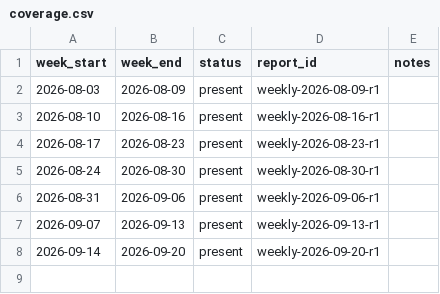
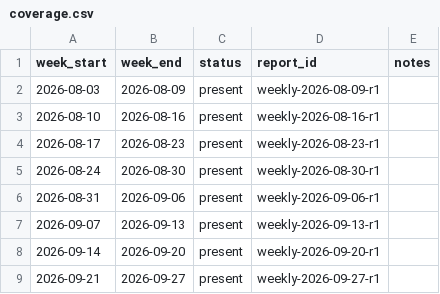
Before and after one commit to theurbanresident/CompStat-archive, a CSV file: catalog/coverage.csv, drawn as a sheet; the diff names each change by its address in the sheet, - before the commit and + after, or states it on an @@ line.

```diff
--- a/catalog/coverage.csv
+++ b/catalog/coverage.csv
+row 9: 2026-09-21 | 2026-09-27 | present | weekly-2026-09-27-r1
```
Also changed, not shown: catalog/reports.csv, 7 other files.
